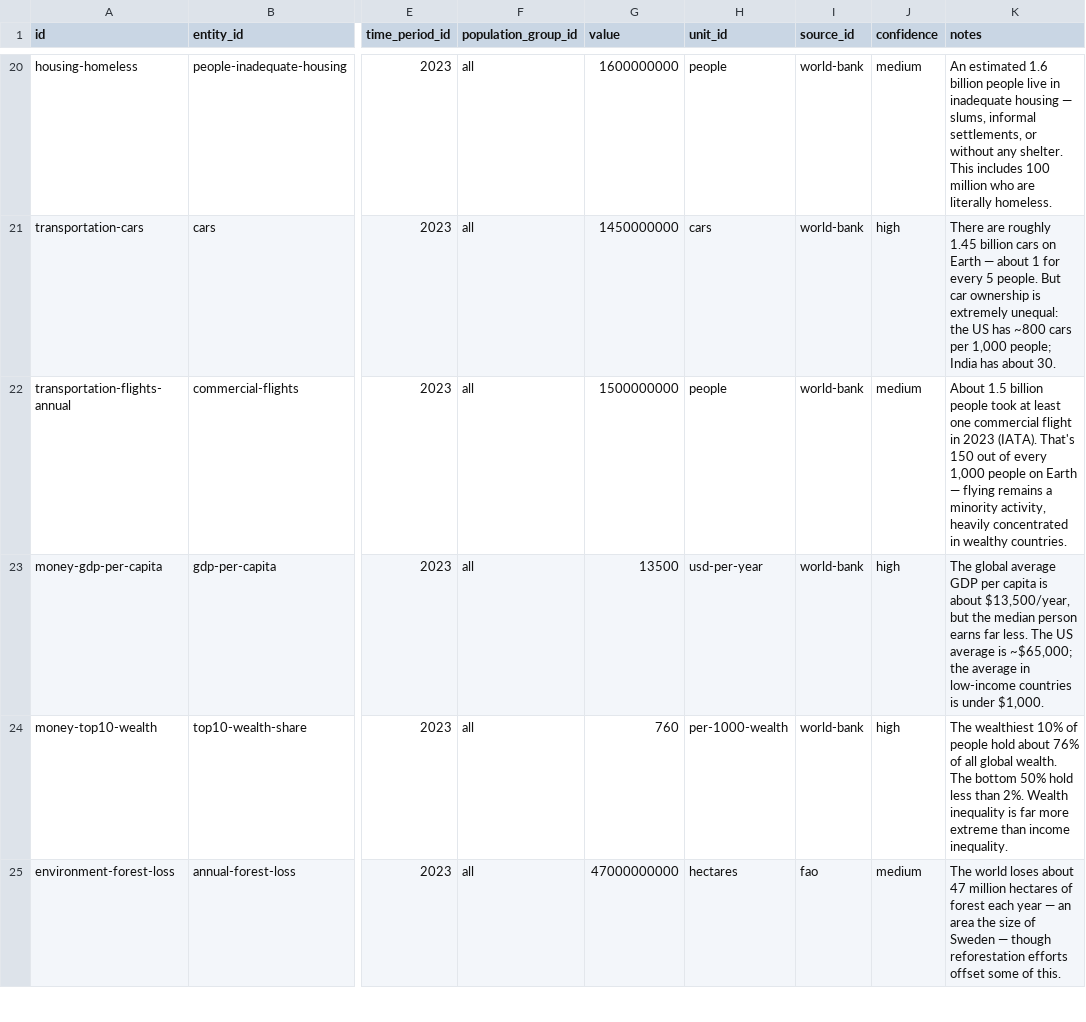
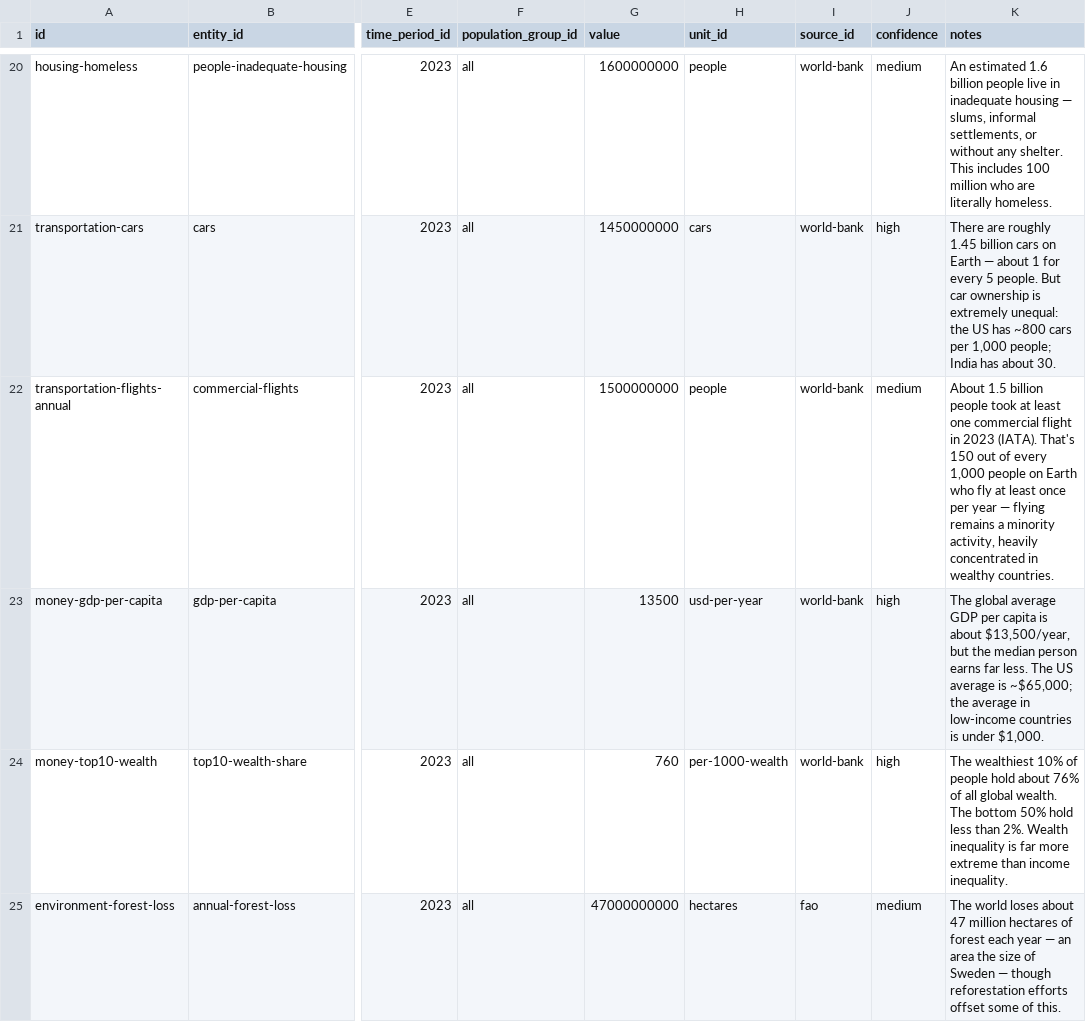
Before and after one commit to Ram-N/Planet1000, a CSV file: data/source/observations.csv, drawn as a sheet; only a part is shown, gaps mark what is left out; the diff names each change by its address in the sheet, - before the commit and + after, or states it on an @@ line.

```diff
--- a/data/source/observations.csv
+++ b/data/source/observations.csv
-K22 (notes): …on Earth — flying…
+K22 (notes): …on Earth who fly at least once per year — flying…
```
Also changed, not shown: data/source/entities.csv, 1 other file.
